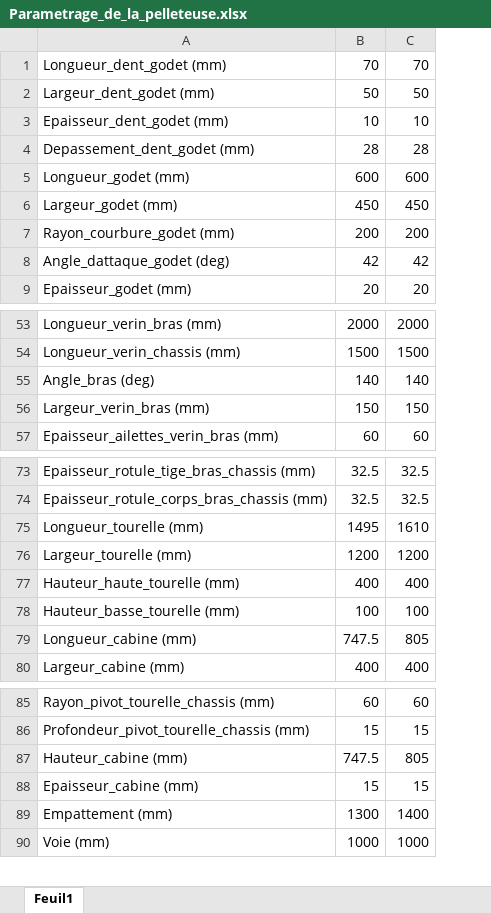
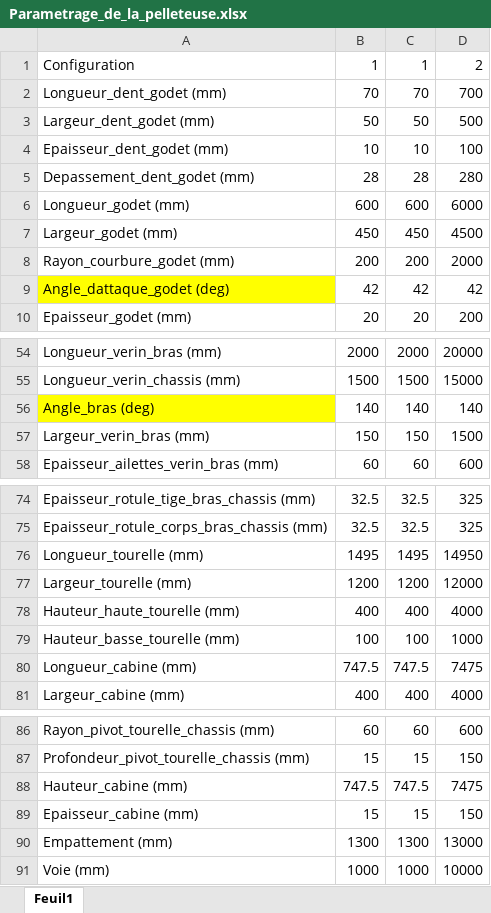
Before and after one commit to RaphaelChrlt/PLM_S8_21, an Excel workbook: 02-Assemblage/Parametrage_de_la_pelleteuse.xlsx, sheet Feuil1, drawn as a sheet; only a part is shown, gaps mark what is left out; values as stored, in another font and other column widths than the file's, no borders; addresses are those after the commit; the diff names each change by its address in the sheet, - before the commit and + after, or states it on an @@ line.

```diff
--- a/02-Assemblage/Parametrage_de_la_pelleteuse.xlsx (sheet Feuil1)
+++ b/02-Assemblage/Parametrage_de_la_pelleteuse.xlsx (sheet Feuil1)
+column D, rows 2-10: 700 | 500 | 100 | 280 | 6000 | 4500 | 2000 | 42 | 200; rows 54-58: 20000 | 15000 | 140 | 1500 | 600; rows 74-81: 325 | 325 | 14950 | 12000 | 4000 | 1000 | 7475 | 4000; rows 86-91: 600 | 150 | 7475 | 150 | 13000 | 10000
+row 1: Configuration | 1 | 1 | 2
-A9 fill: none
+A9 fill: #FFFF00
-A56 fill: none
+A56 fill: #FFFF00
-C76: 1610
+C76: 1495
-C80: 805
+C80: 747.5
-C88: 805
+C88: 747.5
-C90: 1400
+C90: 1300
```
Also changed, not shown: formulas that keep their value, 2 other files.
